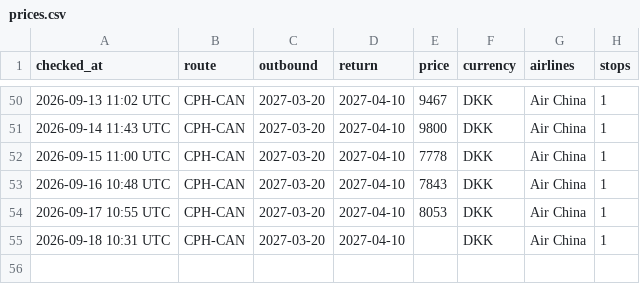
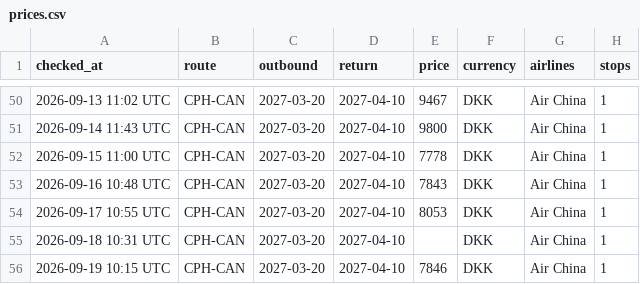
Before and after one commit to UnknowUserGuy/FlyBilletChecker, a CSV file: data/prices.csv, drawn as a sheet; only a part is shown, gaps mark what is left out; the diff names each change by its address in the sheet, - before the commit and + after, or states it on an @@ line.

Commit message:
Prisopdatering 2026-09-19

```diff
--- a/data/prices.csv
+++ b/data/prices.csv
+row 56: 2026-09-19 10:15 UTC | CPH-CAN | 2027-03-20 | 2027-04-10 | 7846 | DKK | Air China | 1
```
